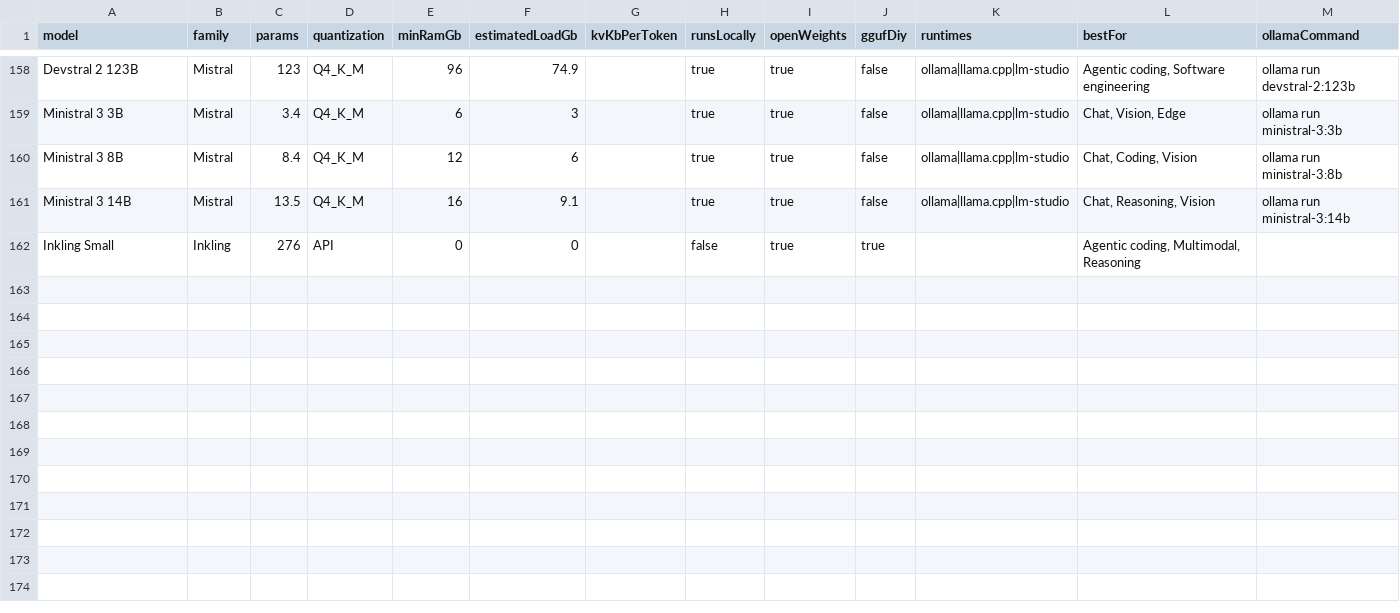
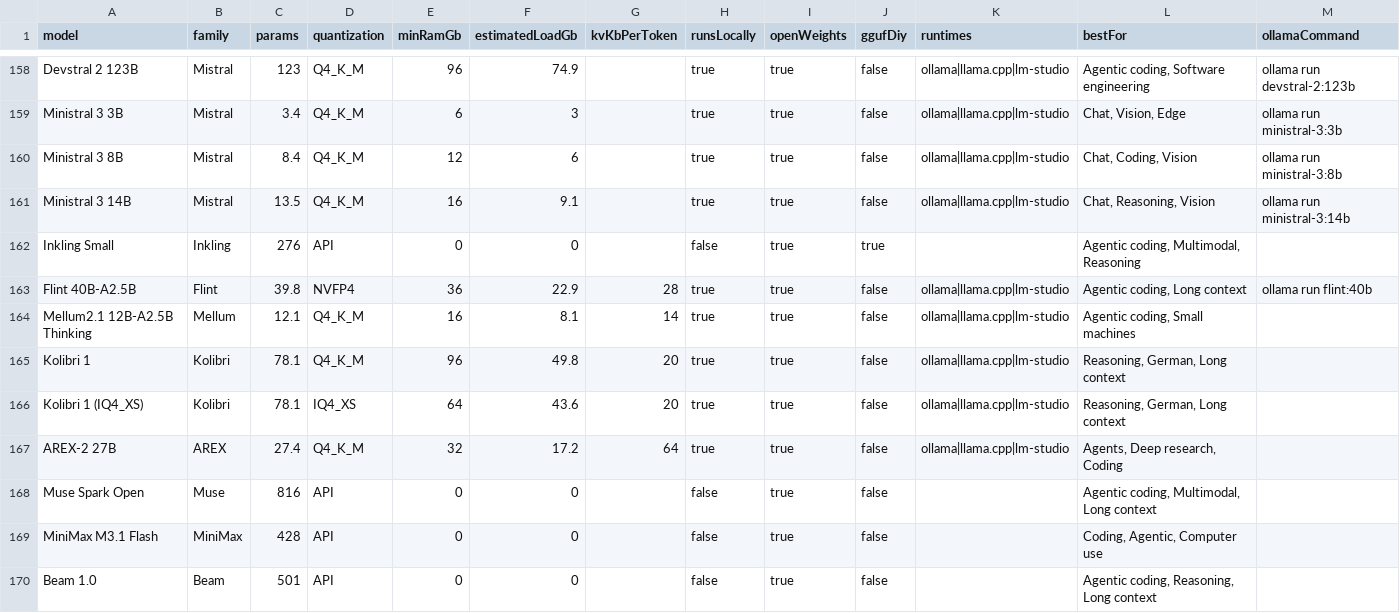
Before and after one commit to Wecko-ai/modelfit-hardware-dataset, a CSV file: models.csv, drawn as a sheet; only a part is shown, gaps mark what is left out; the diff names each change by its address in the sheet, - before the commit and + after, or states it on an @@ line.

Commit message:
Sync dataset with live endpoint (169 models): +Flint 40B-A2.5B, +Mellum2.1 12B-A2.5B Thinking, +Kolibri 1, +Kolibri 1 (IQ4_XS), +AREX-2 27B, +Muse Spark Open, +MiniMax M3.1 Flash, +Beam 1.0

```diff
--- a/models.csv
+++ b/models.csv
+row 163: Flint 40B-A2.5B | Flint | 39.8 | NVFP4 | 36 | 22.9 | 28 | true | true | false | ollama|llama.cpp|lm-studio | Agentic coding, Long context | ollama run flint:40b
+row 164: Mellum2.1 12B-A2.5B Thinking | Mellum | 12.1 | Q4_K_M | 16 | 8.1 | 14 | true | true | false | ollama|llama.cpp|lm-studio | Agentic coding, Small machines
+row 165: Kolibri 1 | Kolibri | 78.1 | Q4_K_M | 96 | 49.8 | 20 | true | true | false | ollama|llama.cpp|lm-studio | Reasoning, German, Long context
+row 166: Kolibri 1 (IQ4_XS) | Kolibri | 78.1 | IQ4_XS | 64 | 43.6 | 20 | true | true | false | ollama|llama.cpp|lm-studio | Reasoning, German, Long context
+row 167: AREX-2 27B | AREX | 27.4 | Q4_K_M | 32 | 17.2 | 64 | true | true | false | ollama|llama.cpp|lm-studio | Agents, Deep research, Coding
+row 168: Muse Spark Open | Muse | 816 | API | 0 | 0 |  | false | true | false |  | Agentic coding, Multimodal, Long context
+row 169: MiniMax M3.1 Flash | MiniMax | 428 | API | 0 | 0 |  | false | true | false |  | Coding, Agentic, Computer use
+row 170: Beam 1.0 | Beam | 501 | API | 0 | 0 |  | false | true | false |  | Agentic coding, Reasoning, Long context
```
Also changed, not shown: 2 other files.
